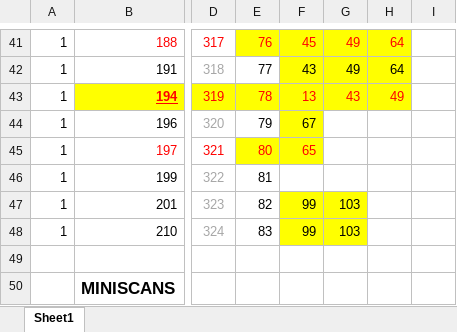
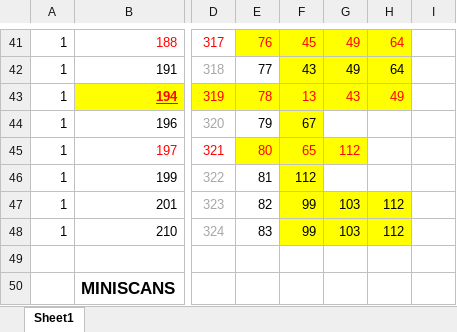
Before and after one commit to irthomas/nomad_obs, an Excel workbook: observations/calibrations/solar_calibrations.xlsx, sheet Sheet1, drawn as a sheet; only a part is shown, gaps mark what is left out; values as stored, in another font and other column widths than the file's, no borders; the diff names each change by its address in the sheet, - before the commit and + after, or states it on an @@ line.

```diff
--- a/observations/calibrations/solar_calibrations.xlsx (sheet Sheet1)
+++ b/observations/calibrations/solar_calibrations.xlsx (sheet Sheet1)
-G45: (empty)
+G45: 112
-G45 fill: none
+G45 fill: #FFFF00
-F46: (empty)
+F46: 112
-F46 fill: none
+F46 fill: #FFFF00
-H47:H48: (empty)
+H47:H48: 112
-H47:H48 fill: none
+H47:H48 fill: #FFFF00
```
Also changed, not shown: 7 other files.
